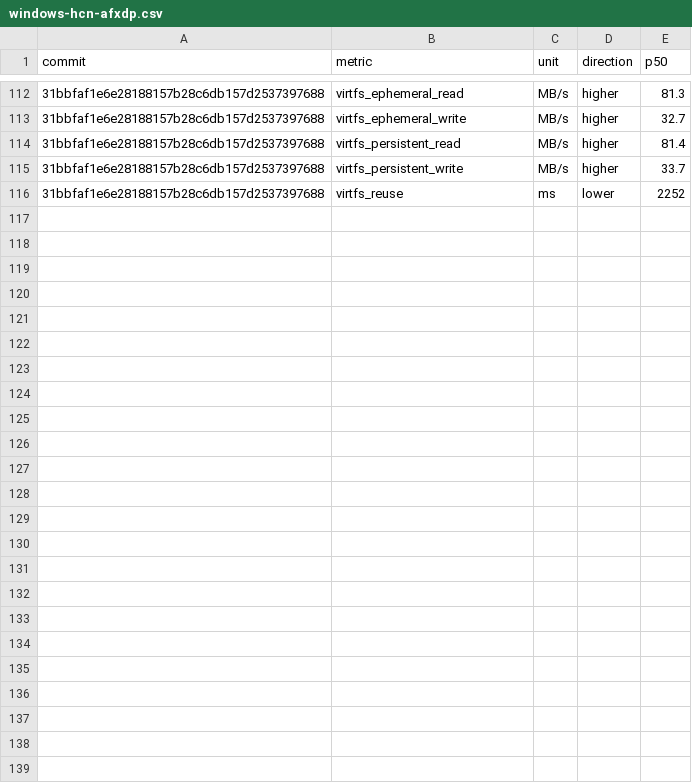
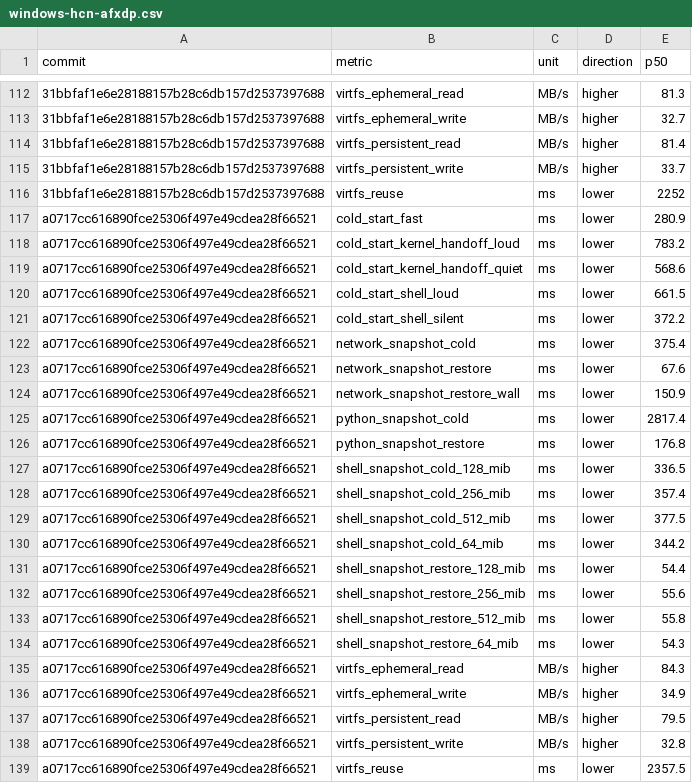
Before and after one commit to microsoft/nvx, a CSV file: data/performance/windows-hcn-afxdp.csv, drawn as a sheet; only a part is shown, gaps mark what is left out; the diff names each change by its address in the sheet, - before the commit and + after, or states it on an @@ line.

```diff
--- a/data/performance/windows-hcn-afxdp.csv
+++ b/data/performance/windows-hcn-afxdp.csv
+row 117: a0717cc616890fce25306f497e49cdea28f66521 | cold_start_fast | ms | lower | 280.9
+row 118: a0717cc616890fce25306f497e49cdea28f66521 | cold_start_kernel_handoff_loud | ms | lower | 783.2
+row 119: a0717cc616890fce25306f497e49cdea28f66521 | cold_start_kernel_handoff_quiet | ms | lower | 568.6
+row 120: a0717cc616890fce25306f497e49cdea28f66521 | cold_start_shell_loud | ms | lower | 661.5
+row 121: a0717cc616890fce25306f497e49cdea28f66521 | cold_start_shell_silent | ms | lower | 372.2
+row 122: a0717cc616890fce25306f497e49cdea28f66521 | network_snapshot_cold | ms | lower | 375.4
+row 123: a0717cc616890fce25306f497e49cdea28f66521 | network_snapshot_restore | ms | lower | 67.6
+row 124: a0717cc616890fce25306f497e49cdea28f66521 | network_snapshot_restore_wall | ms | lower | 150.9
+row 125: a0717cc616890fce25306f497e49cdea28f66521 | python_snapshot_cold | ms | lower | 2817.4
+row 126: a0717cc616890fce25306f497e49cdea28f66521 | python_snapshot_restore | ms | lower | 176.8
+row 127: a0717cc616890fce25306f497e49cdea28f66521 | shell_snapshot_cold_128_mib | ms | lower | 336.5
+row 128: a0717cc616890fce25306f497e49cdea28f66521 | shell_snapshot_cold_256_mib | ms | lower | 357.4
+row 129: a0717cc616890fce25306f497e49cdea28f66521 | shell_snapshot_cold_512_mib | ms | lower | 377.5
+row 130: a0717cc616890fce25306f497e49cdea28f66521 | shell_snapshot_cold_64_mib | ms | lower | 344.2
+row 131: a0717cc616890fce25306f497e49cdea28f66521 | shell_snapshot_restore_128_mib | ms | lower | 54.4
+row 132: a0717cc616890fce25306f497e49cdea28f66521 | shell_snapshot_restore_256_mib | ms | lower | 55.6
+row 133: a0717cc616890fce25306f497e49cdea28f66521 | shell_snapshot_restore_512_mib | ms | lower | 55.8
+row 134: a0717cc616890fce25306f497e49cdea28f66521 | shell_snapshot_restore_64_mib | ms | lower | 54.3
+row 135: a0717cc616890fce25306f497e49cdea28f66521 | virtfs_ephemeral_read | MB/s | higher | 84.3
+row 136: a0717cc616890fce25306f497e49cdea28f66521 | virtfs_ephemeral_write | MB/s | higher | 34.9
+row 137: a0717cc616890fce25306f497e49cdea28f66521 | virtfs_persistent_read | MB/s | higher | 79.5
+row 138: a0717cc616890fce25306f497e49cdea28f66521 | virtfs_persistent_write | MB/s | higher | 32.8
+row 139: a0717cc616890fce25306f497e49cdea28f66521 | virtfs_reuse | ms | lower | 2357.5
```
Also changed, not shown: data/performance/linux-kvm.csv, data/performance/windows-whp.csv.
